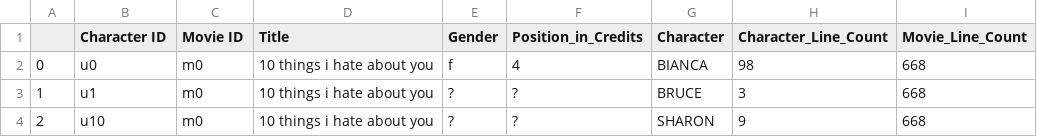
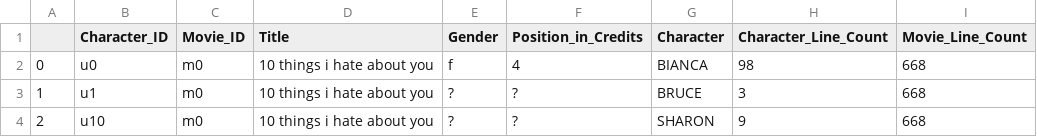
Before and after one commit to 6859-sp21/final-project-movisualization, a CSV file: data_cleaned_merged/line_percents_by_character.csv, drawn as a sheet; only a part is shown; the diff names each change by its address in the sheet, - before the commit and + after, or states it on an @@ line.

Commit message:
changed column names; start convo graph

```diff
--- a/data_cleaned_merged/line_percents_by_character.csv
+++ b/data_cleaned_merged/line_percents_by_character.csv
-B1: Character ID
+B1: Character_ID
-C1: Movie ID
+C1: Movie_ID
```
Also changed, not shown: data_cleaned_merged/line_percents_by_gender.csv, 1 other file.
